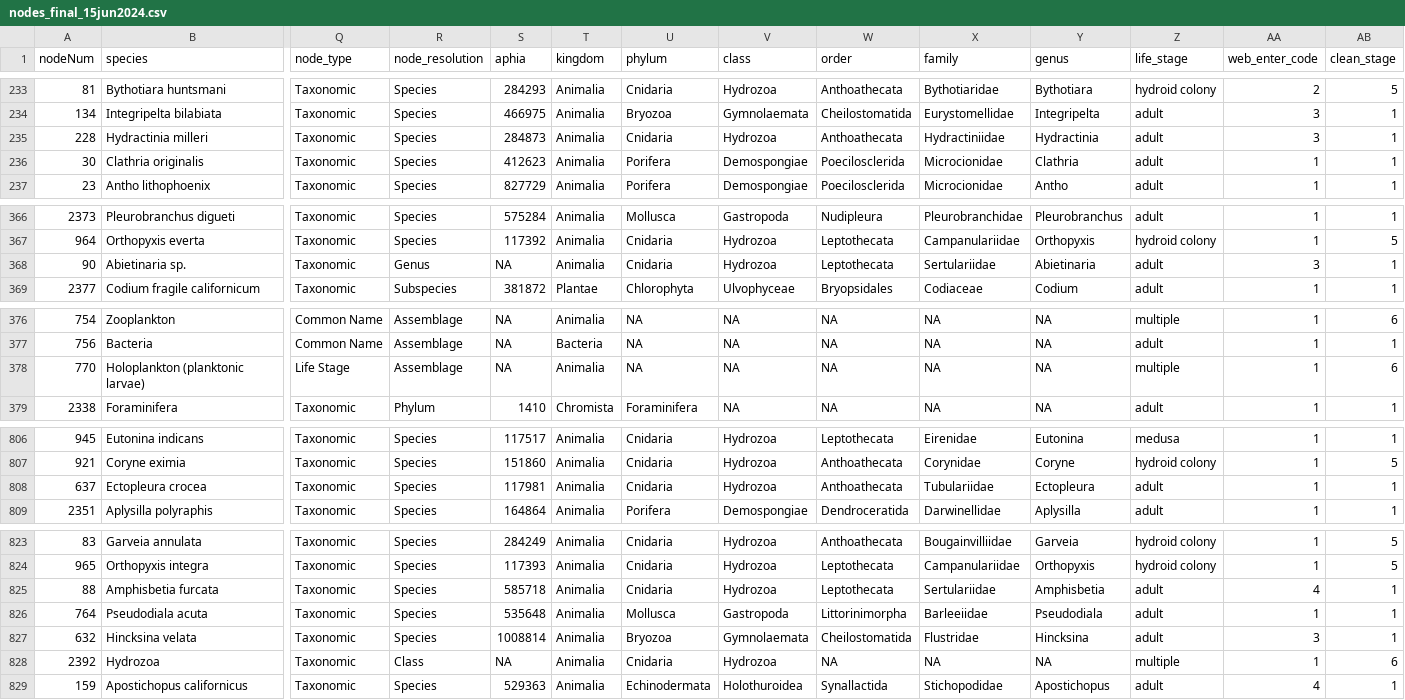
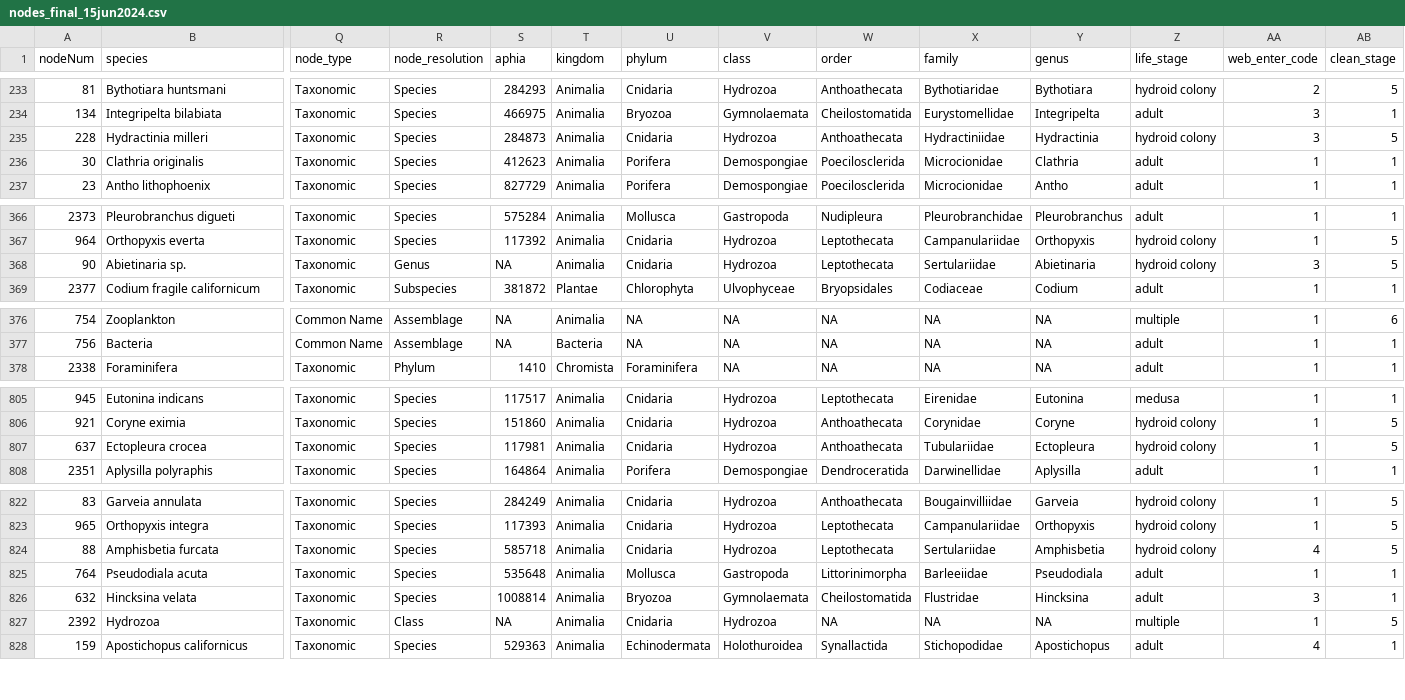
Before and after one commit to zoelzilz/ca_riz_foodweb, a CSV file: data/foodweb_V5/nodes_final_15jun2024.csv, drawn as a sheet; only a part is shown, gaps mark what is left out; removed rows and columns are numbered as before the commit, all else as after; rows hold the shown columns only; the diff covers the shown part only; the diff names each change by its address in the sheet, - before the commit and + after, or states it on an @@ line.

```diff
--- a/data/foodweb_V5/nodes_final_15jun2024.csv
+++ b/data/foodweb_V5/nodes_final_15jun2024.csv
-Z235 (life_stage): adult
+Z235 (life_stage): hydroid colony
-AB235 (clean_stage): 1
+AB235 (clean_stage): 5
-Z368 (life_stage): adult
+Z368 (life_stage): hydroid colony
-AB368 (clean_stage): 1
+AB368 (clean_stage): 5
-row 378: 770 | Holoplankton (planktonic larvae) | Life Stage | Assemblage | NA | Animalia | NA | NA | NA | NA | NA | multiple | 1 | 6
-Z807 (life_stage): adult
+Z807 (life_stage): hydroid colony
-AB807 (clean_stage): 1
+AB807 (clean_stage): 5
-Z824 (life_stage): adult
+Z824 (life_stage): hydroid colony
-AB824 (clean_stage): 1
+AB824 (clean_stage): 5
-AB827 (clean_stage): 6
+AB827 (clean_stage): 5
```
Also changed, not shown: 2 edited cells elsewhere in this file, data/foodweb_V5/trophic_nodes.csv, data/references.csv, 31 other files.
